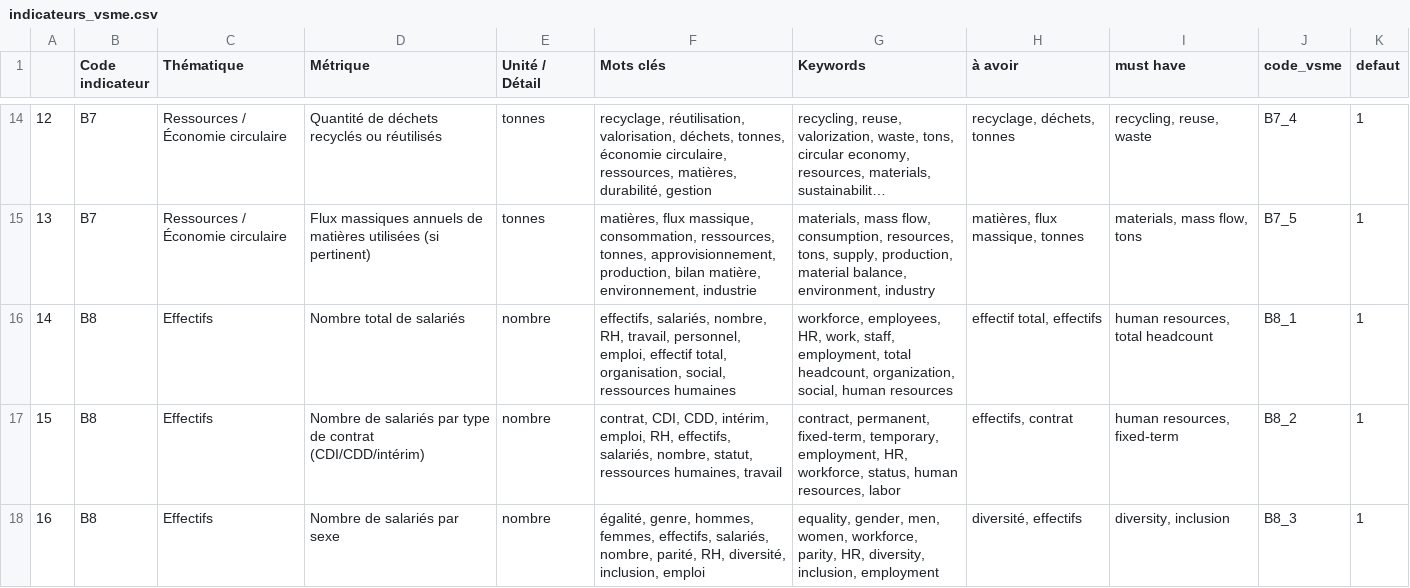
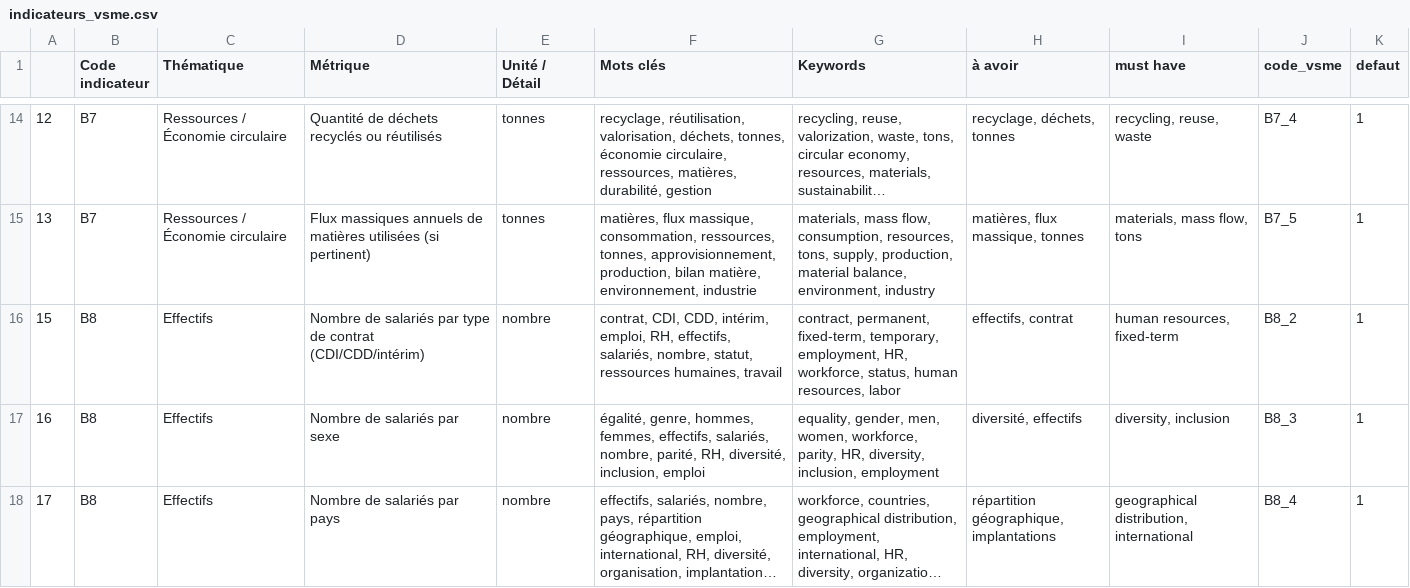
Before and after one commit to betagouv/portail-rse-externe, a CSV file: esg-api/src/flask_app/v2/data/indicateurs_vsme.csv, drawn as a sheet; only a part is shown, gaps mark what is left out; the shorter side is filled out with more unchanged rows; long unchanged cells end in …; the diff covers the shown part only.

Commit message:
ajout de correspondances d'indicateurs et suppression d'indicateurs vides

```diff
--- a/esg-api/src/flask_app/v2/data/indicateurs_vsme.csv
+++ b/esg-api/src/flask_app/v2/data/indicateurs_vsme.csv
@@ -15,3 +15,2 @@
 13;B7;Ressources / Économie circulaire;Flux massiques annuels de matières utilisées (si pertinent);tonnes;matières, flux massique, consommation, ressources, tonnes, approvisionnement, production, bilan matière, environnement, industrie;materials, mass flow, consumption, resources, tons, supply, production, material balance, environment, industry;matières, flux massique, tonnes;materials, mass flow, tons;B7_5;1
-14;B8;Effectifs;Nombre total de salariés;nombre;effectifs, salariés, nombre, RH, travail, personnel, emploi, effectif total, organisation, social, ressources humaines;workforce, employees, HR, work, staff, employment, total headcount, organization, social, human resources;effectif total, effectifs;human resources, total headcount;B8_1;1
 15;B8;Effectifs;Nombre de salariés par type de contrat (CDI/CDD/intérim);nombre;contrat, CDI, CDD, intérim, emploi, RH, effectifs, salariés, nombre, statut, ressources humaines, travail;contract, permanent, fixed-term, temporary, employment, HR, workforce, status, human resources, labor;effectifs, contrat;human resources, fixed-term;B8_2;1
```
Also changed, not shown: 2 removed rows elsewhere in this file.
